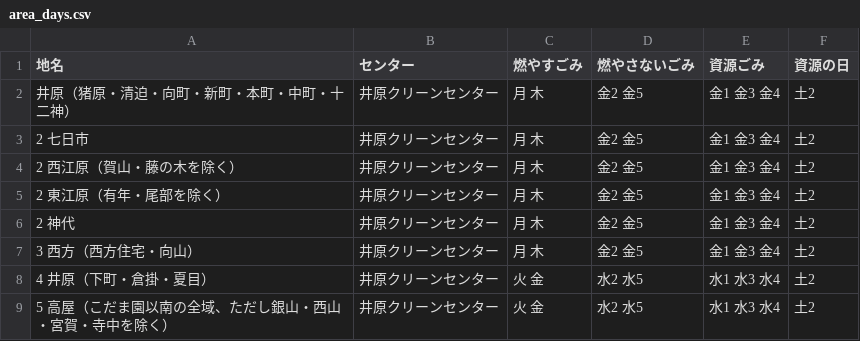
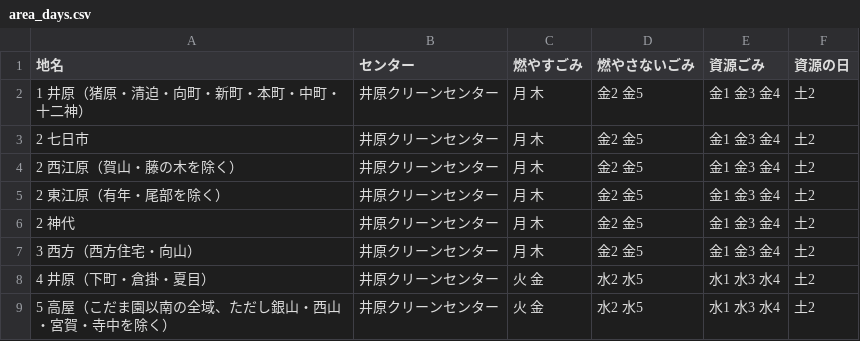
Before and after one commit to tomoki0307/5374-test, a CSV file: data/area_days.csv, drawn as a sheet; only a part is shown.

Commit message:
Update area_days.csv

```diff
--- a/data/area_days.csv
+++ b/data/area_days.csv
@@ -1,3 +1,3 @@
 地名,センター,燃やすごみ,燃やさないごみ,資源ごみ,資源の日
-井原（猪原・清迫・向町・新町・本町・中町・十二神）,井原クリーンセンター,月 木,金2 金5,金1 金3 金4,土2
+1 井原（猪原・清迫・向町・新町・本町・中町・十二神）,井原クリーンセンター,月 木,金2 金5,金1 金3 金4,土2
 2 七日市,井原クリーンセンター,月 木,金2 金5,金1 金3 金4,土2
```
